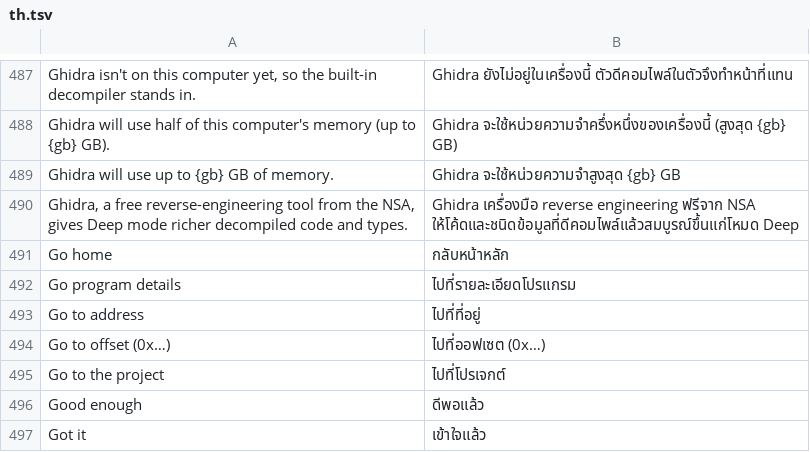
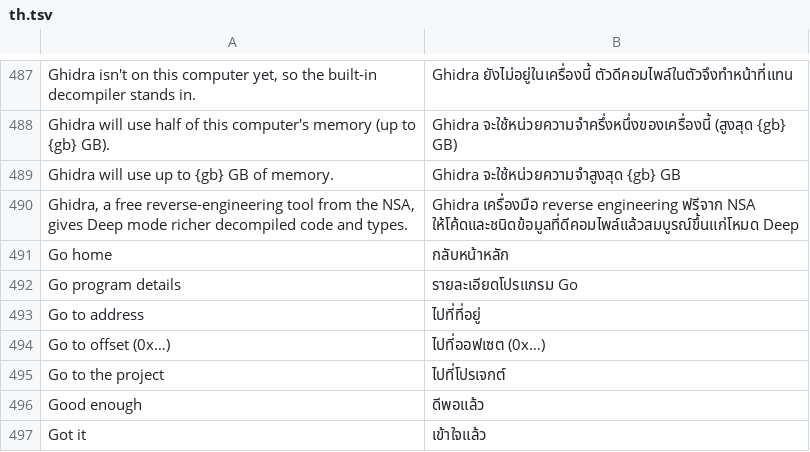
Before and after one commit to fiona-lonco/craft-anything, a TSV file: crates/ui-egui/src/i18n/th.tsv, drawn as a sheet; only a part is shown, gaps mark what is left out.

```diff
--- a/crates/ui-egui/src/i18n/th.tsv
+++ b/crates/ui-egui/src/i18n/th.tsv
@@ -491,3 +491,3 @@ Ghidra, a free reverse-engineering tool from the NSA, gives Deep mode richer dec
 Go home	กลับหน้าหลัก
-Go program details	ไปที่รายละเอียดโปรแกรม
+Go program details	รายละเอียดโปรแกรม Go
 Go to address	ไปที่ที่อยู่
```
Also changed, not shown: crates/ui-egui/src/i18n/es.tsv, crates/ui-egui/src/i18n/tr.tsv, 10 other files.
